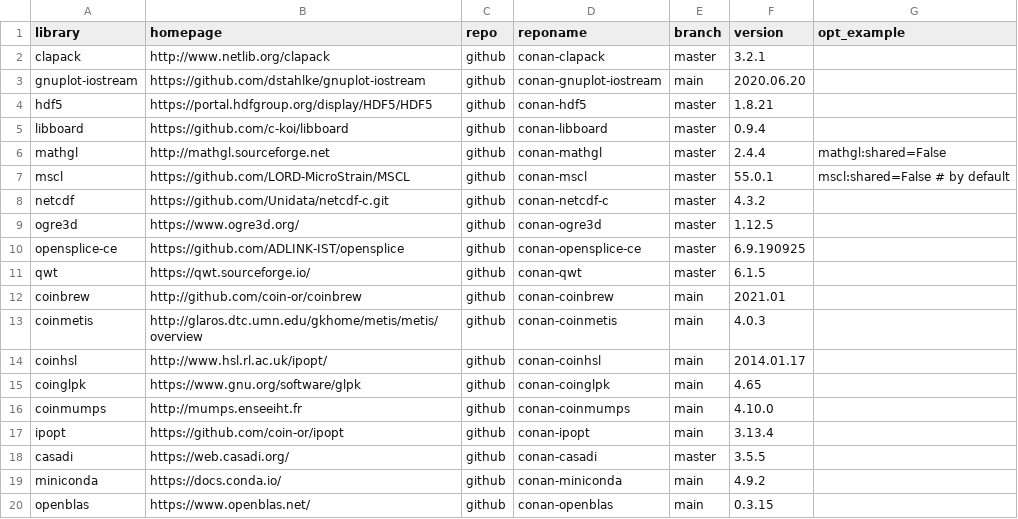
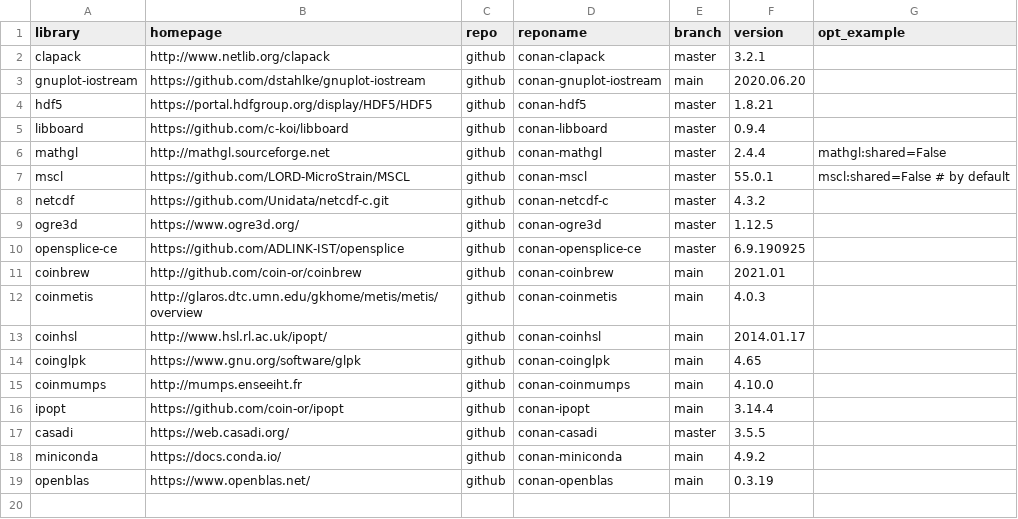
Before and after one commit to sintef-ocean/status-conan-recipes, a CSV file: scripts/list.csv, drawn as a sheet.

Commit message:
Update list and add notes to readme

```diff
--- a/scripts/list.csv
+++ b/scripts/list.csv
@@ -10,3 +10,2 @@ ogre3d,https://www.ogre3d.org/,github,conan-ogre3d,master,1.12.5,
 opensplice-ce,https://github.com/ADLINK-IST/opensplice,github,conan-opensplice-ce,master,6.9.190925
-qwt,https://qwt.sourceforge.io/,github,conan-qwt,master,6.1.5,
 coinbrew,http://github.com/coin-or/coinbrew,github,conan-coinbrew,main,2021.01,
@@ -16,5 +15,5 @@ coinglpk,https://www.gnu.org/software/glpk,github,conan-coinglpk,main,4.65
 coinmumps,http://mumps.enseeiht.fr,github,conan-coinmumps,main,4.10.0
-ipopt,https://github.com/coin-or/ipopt,github,conan-ipopt,main,3.13.4
+ipopt,https://github.com/coin-or/ipopt,github,conan-ipopt,main,3.14.4
 casadi,https://web.casadi.org/,github,conan-casadi,master,3.5.5
 miniconda,https://docs.conda.io/,github,conan-miniconda,main,4.9.2
-openblas,https://www.openblas.net/,github,conan-openblas,main,0.3.15
+openblas,https://www.openblas.net/,github,conan-openblas,main,0.3.19
```
Also changed, not shown: 2 other files.
